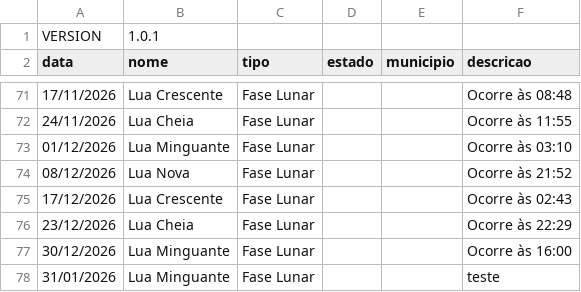
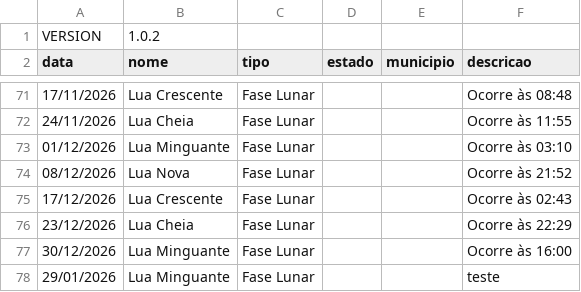
Before and after one commit to rnanalista-max/Feriados, a CSV file: Feriados.csv, drawn as a sheet; only a part is shown, gaps mark what is left out.

Commit message:
Update Feriados.csv

```diff
--- a/Feriados.csv
+++ b/Feriados.csv
@@ -1,2 +1,2 @@
-VERSION,1.0.1
+VERSION,1.0.2
 data,nome,tipo,estado,municipio,descricao
@@ -77,2 +77,2 @@ data,nome,tipo,estado,municipio,descricao
 30/12/2026,Lua Minguante,Fase Lunar,,,Ocorre às 16:00
-31/01/2026,Lua Minguante,Fase Lunar,,,teste
+29/01/2026,Lua Minguante,Fase Lunar,,,teste
```
